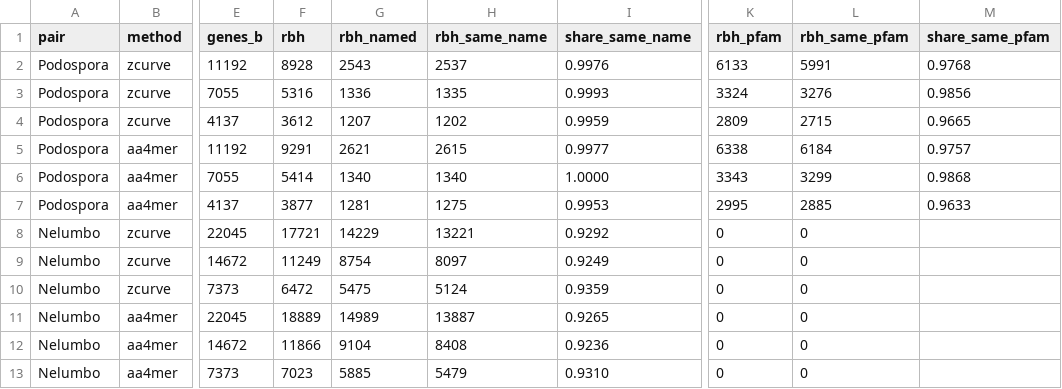
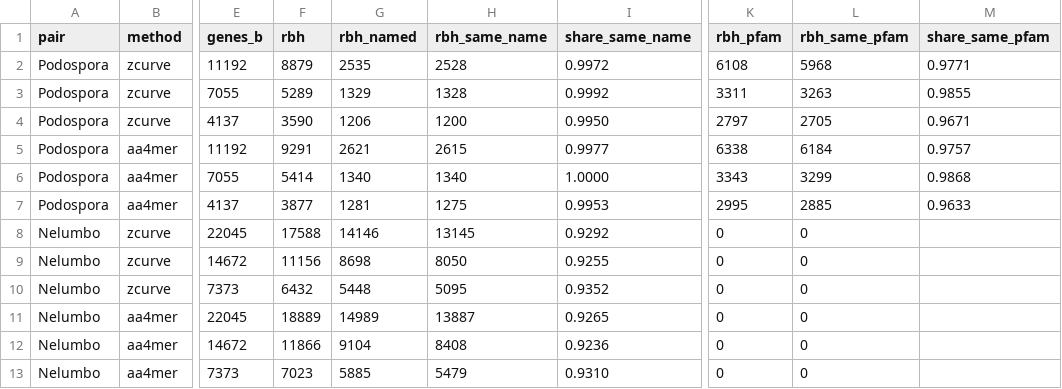
Before and after one commit to HristoS/CATSequenceAnalysis, a CSV file: results/GeneMatch_Check.csv, drawn as a sheet; only a part is shown, gaps mark what is left out; the diff names each change by its address in the sheet, - before the commit and + after, or states it on an @@ line.

```diff
--- a/results/GeneMatch_Check.csv
+++ b/results/GeneMatch_Check.csv
-F2 (rbh): 8928
+F2 (rbh): 8879
-G2 (rbh_named): 2543
+G2 (rbh_named): 2535
-H2 (rbh_same_name): 2537
+H2 (rbh_same_name): 2528
-I2 (share_same_name): 0.9976
+I2 (share_same_name): 0.9972
-K2 (rbh_pfam): 6133
+K2 (rbh_pfam): 6108
-L2 (rbh_same_pfam): 5991
+L2 (rbh_same_pfam): 5968
-M2 (share_same_pfam): 0.9768
+M2 (share_same_pfam): 0.9771
-F3 (rbh): 5316
+F3 (rbh): 5289
-G3 (rbh_named): 1336
+G3 (rbh_named): 1329
-H3 (rbh_same_name): 1335
+H3 (rbh_same_name): 1328
-I3 (share_same_name): 0.9993
+I3 (share_same_name): 0.9992
-K3 (rbh_pfam): 3324
+K3 (rbh_pfam): 3311
-L3 (rbh_same_pfam): 3276
+L3 (rbh_same_pfam): 3263
-M3 (share_same_pfam): 0.9856
+M3 (share_same_pfam): 0.9855
-F4 (rbh): 3612
+F4 (rbh): 3590
-G4 (rbh_named): 1207
+G4 (rbh_named): 1206
-H4 (rbh_same_name): 1202
+H4 (rbh_same_name): 1200
-I4 (share_same_name): 0.9959
+I4 (share_same_name): 0.9950
-K4 (rbh_pfam): 2809
+K4 (rbh_pfam): 2797
-L4 (rbh_same_pfam): 2715
+L4 (rbh_same_pfam): 2705
-M4 (share_same_pfam): 0.9665
+M4 (share_same_pfam): 0.9671
-F8 (rbh): 17721
+F8 (rbh): 17588
-G8 (rbh_named): 14229
+G8 (rbh_named): 14146
-H8 (rbh_same_name): 13221
+H8 (rbh_same_name): 13145
-F9 (rbh): 11249
+F9 (rbh): 11156
-G9 (rbh_named): 8754
+G9 (rbh_named): 8698
-H9 (rbh_same_name): 8097
+H9 (rbh_same_name): 8050
-I9 (share_same_name): 0.9249
+I9 (share_same_name): 0.9255
-F10 (rbh): 6472
+F10 (rbh): 6432
-G10 (rbh_named): 5475
+G10 (rbh_named): 5448
-H10 (rbh_same_name): 5124
+H10 (rbh_same_name): 5095
-I10 (share_same_name): 0.9359
+I10 (share_same_name): 0.9352
```
Also changed, not shown: results/ProteinNull_Check.csv, 2 other files.
